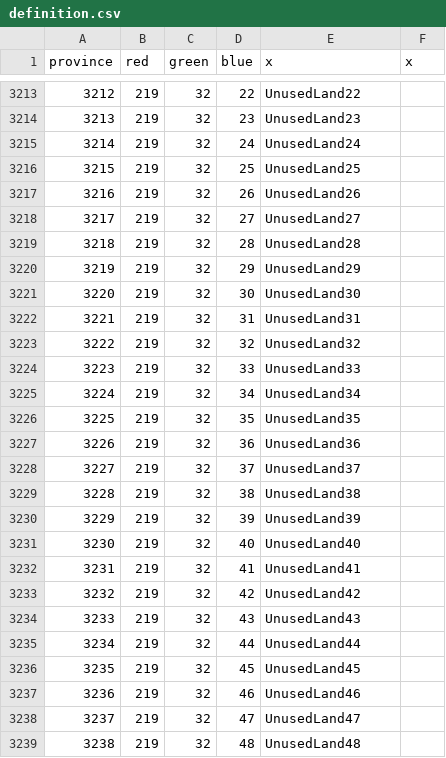
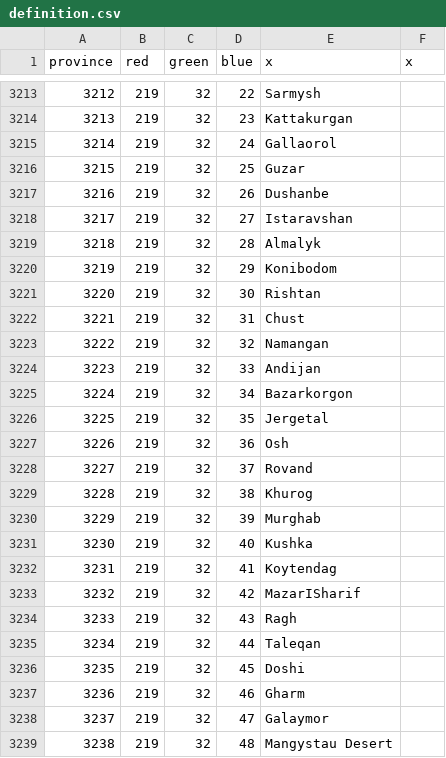
Before and after one commit to Legovd101/Land-of-Canaan, a CSV file: map/definition.csv, drawn as a sheet; only a part is shown, gaps mark what is left out; the diff covers the shown part only.

```diff
--- a/map/definition.csv
+++ b/map/definition.csv
@@ -3213,27 +3213,27 @@ province;red;green;blue;x;x
-3212;219;32;22;UnusedLand22;
-3213;219;32;23;UnusedLand23;
-3214;219;32;24;UnusedLand24;
-3215;219;32;25;UnusedLand25;
-3216;219;32;26;UnusedLand26;
-3217;219;32;27;UnusedLand27;
-3218;219;32;28;UnusedLand28;
-3219;219;32;29;UnusedLand29;
-3220;219;32;30;UnusedLand30;
-3221;219;32;31;UnusedLand31;
-3222;219;32;32;UnusedLand32;
-3223;219;32;33;UnusedLand33;
-3224;219;32;34;UnusedLand34;
-3225;219;32;35;UnusedLand35;
-3226;219;32;36;UnusedLand36;
-3227;219;32;37;UnusedLand37;
-3228;219;32;38;UnusedLand38;
-3229;219;32;39;UnusedLand39;
-3230;219;32;40;UnusedLand40;
-3231;219;32;41;UnusedLand41;
-3232;219;32;42;UnusedLand42;
-3233;219;32;43;UnusedLand43;
-3234;219;32;44;UnusedLand44;
-3235;219;32;45;UnusedLand45;
-3236;219;32;46;UnusedLand46;
-3237;219;32;47;UnusedLand47;
-3238;219;32;48;UnusedLand48;
+3212;219;32;22;Sarmysh;
+3213;219;32;23;Kattakurgan;
+3214;219;32;24;Gallaorol;
+3215;219;32;25;Guzar;
+3216;219;32;26;Dushanbe;
+3217;219;32;27;Istaravshan;
+3218;219;32;28;Almalyk;
+3219;219;32;29;Konibodom;
+3220;219;32;30;Rishtan;
+3221;219;32;31;Chust;
+3222;219;32;32;Namangan;
+3223;219;32;33;Andijan;
+3224;219;32;34;Bazarkorgon;
+3225;219;32;35;Jergetal;
+3226;219;32;36;Osh;
+3227;219;32;37;Rovand;
+3228;219;32;38;Khurog;
+3229;219;32;39;Murghab;
+3230;219;32;40;Kushka;
+3231;219;32;41;Koytendag;
+3232;219;32;42;MazarISharif;
+3233;219;32;43;Ragh;
+3234;219;32;44;Taleqan;
+3235;219;32;45;Doshi;
+3236;219;32;46;Gharm;
+3237;219;32;47;Galaymor;
+3238;219;32;48;Mangystau Desert;
```
Also changed, not shown: 29 edited cells elsewhere in this file, 4 other files.
